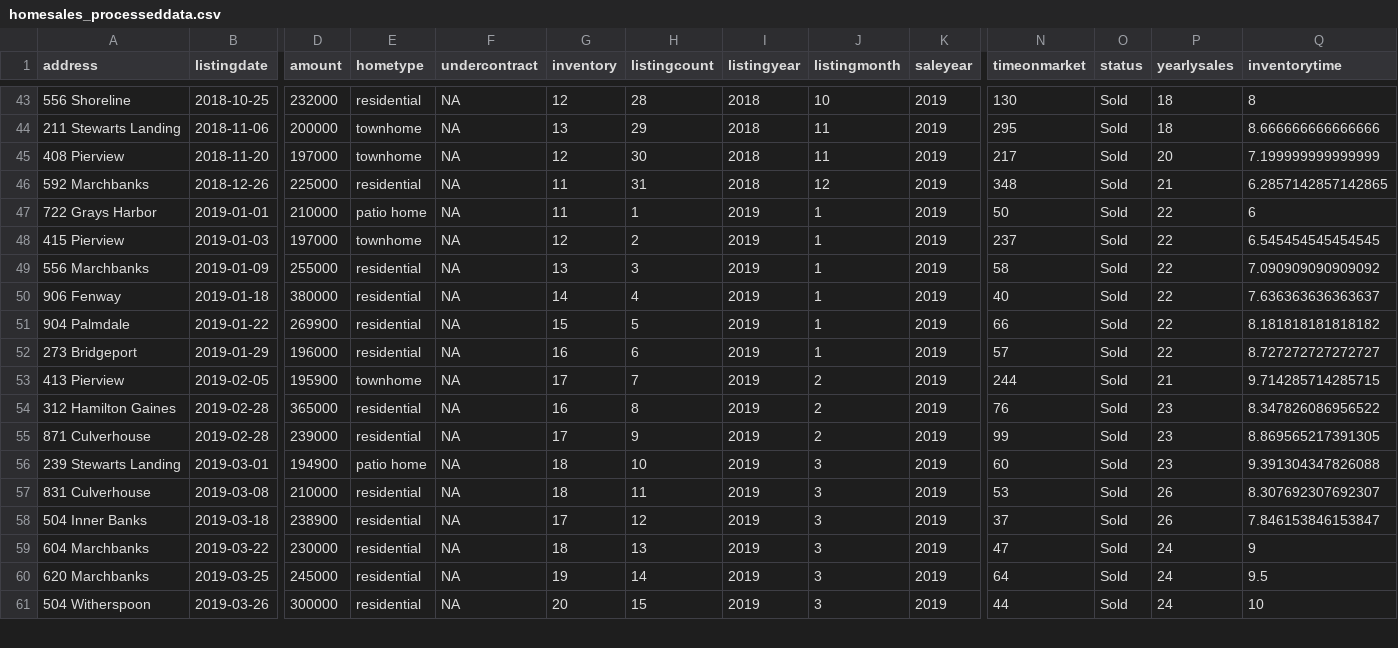
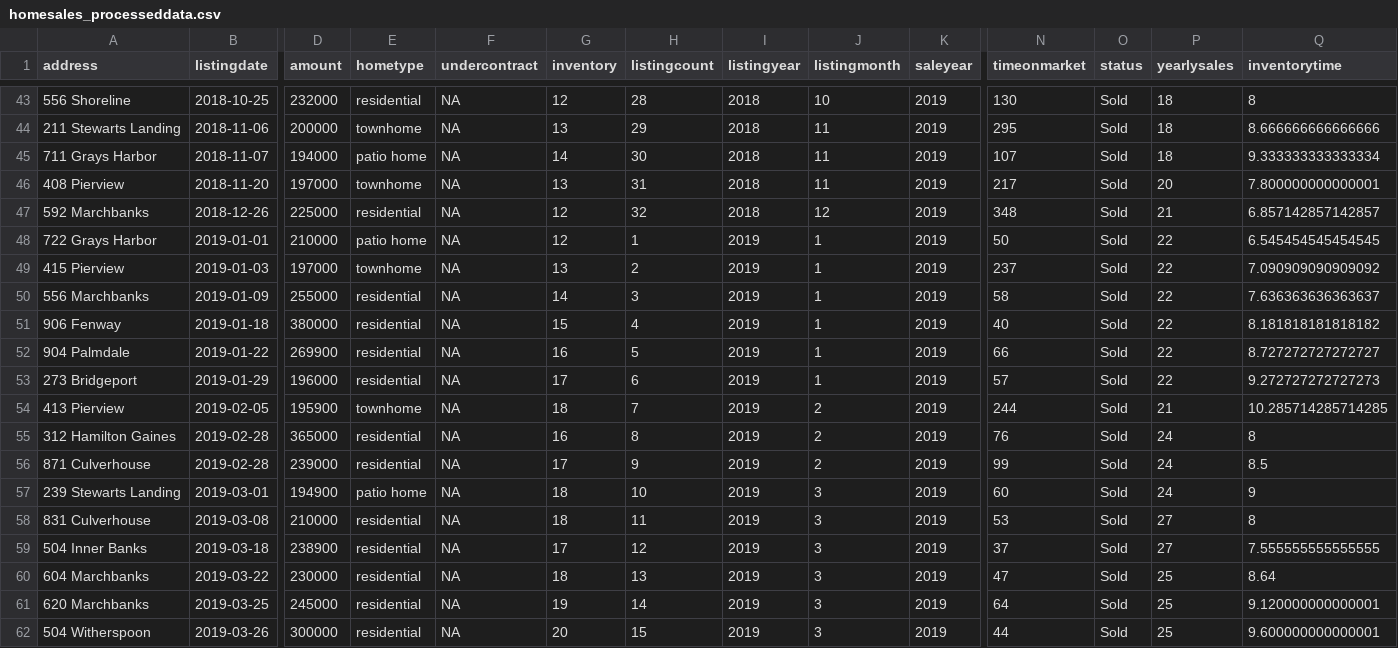
Before and after one commit to robhanssen/glenlake-homesales-old, a CSV file: data/homesales_processeddata.csv, drawn as a sheet; only a part is shown, gaps mark what is left out; addresses are those after the commit; rows hold the shown columns only; the diff covers the shown part only; the diff names each change by its address in the sheet, - before the commit and + after, or states it on an @@ line.

```diff
--- a/data/homesales_processeddata.csv
+++ b/data/homesales_processeddata.csv
+row 45: 711 Grays Harbor | 2018-11-07 | 194000 | patio home | NA | 14 | 30 | 2018 | 11 | 2019 | 107 | Sold | 18 | 9.333333333333334
-G46 (inventory): 12
+G46 (inventory): 13
-H46 (listingcount): 30
+H46 (listingcount): 31
-Q46 (inventorytime): 7.199999999999999
+Q46 (inventorytime): 7.800000000000001
-G47:G48 (inventory): 11
+G47:G48 (inventory): 12
-H47 (listingcount): 31
+H47 (listingcount): 32
-Q47 (inventorytime): 6.2857142857142865
+Q47 (inventorytime): 6.857142857142857
-Q48 (inventorytime): 6
+Q48 (inventorytime): 6.545454545454545
-G49 (inventory): 12
+G49 (inventory): 13
-Q49 (inventorytime): 6.545454545454545
+Q49 (inventorytime): 7.090909090909092
-G50 (inventory): 13
+G50 (inventory): 14
-Q50 (inventorytime): 7.090909090909092
+Q50 (inventorytime): 7.636363636363637
-G51 (inventory): 14
+G51 (inventory): 15
-Q51 (inventorytime): 7.636363636363637
+Q51 (inventorytime): 8.181818181818182
-G52 (inventory): 15
+G52 (inventory): 16
-Q52 (inventorytime): 8.181818181818182
+Q52 (inventorytime): 8.727272727272727
-G53 (inventory): 16
+G53 (inventory): 17
-Q53 (inventorytime): 8.727272727272727
+Q53 (inventorytime): 9.272727272727273
-G54 (inventory): 17
+G54 (inventory): 18
-Q54 (inventorytime): 9.714285714285715
+Q54 (inventorytime): 10.285714285714285
-P55:P57 (yearlysales): 23
+P55:P57 (yearlysales): 24
-Q55 (inventorytime): 8.347826086956522
+Q55 (inventorytime): 8
-Q56 (inventorytime): 8.869565217391305
+Q56 (inventorytime): 8.5
-Q57 (inventorytime): 9.391304347826088
+Q57 (inventorytime): 9
-P58:P59 (yearlysales): 26
+P58:P59 (yearlysales): 27
-Q58 (inventorytime): 8.307692307692307
+Q58 (inventorytime): 8
-Q59 (inventorytime): 7.846153846153847
+Q59 (inventorytime): 7.555555555555555
-P60:P62 (yearlysales): 24
+P60:P62 (yearlysales): 25
-Q60 (inventorytime): 9
+Q60 (inventorytime): 8.64
-Q61 (inventorytime): 9.5
+Q61 (inventorytime): 9.120000000000001
-Q62 (inventorytime): 10
+Q62 (inventorytime): 9.600000000000001
```
Also changed, not shown: 78 edited cells elsewhere in this file, data/listing-overview-by-year.csv, data/median-price.csv, 25 other files.
